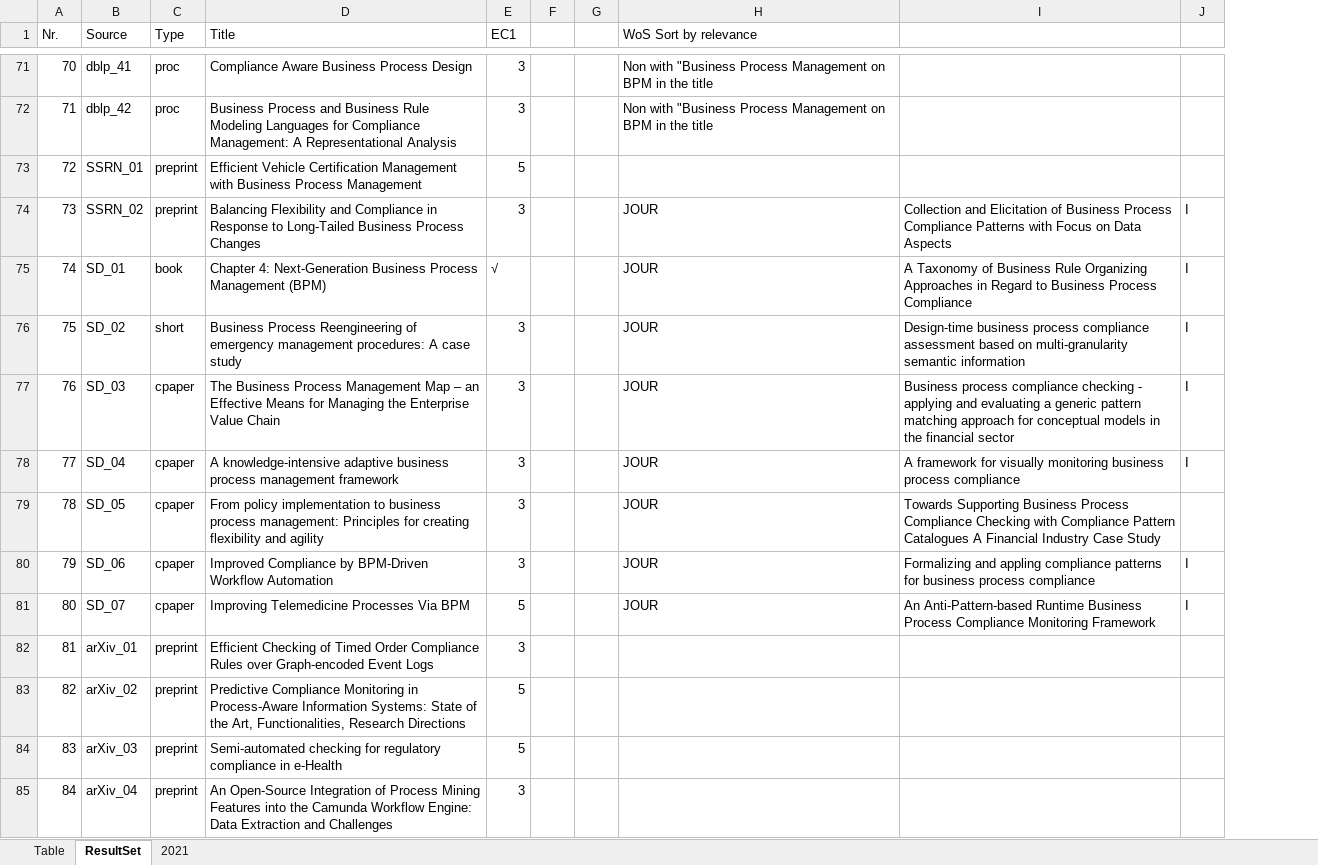
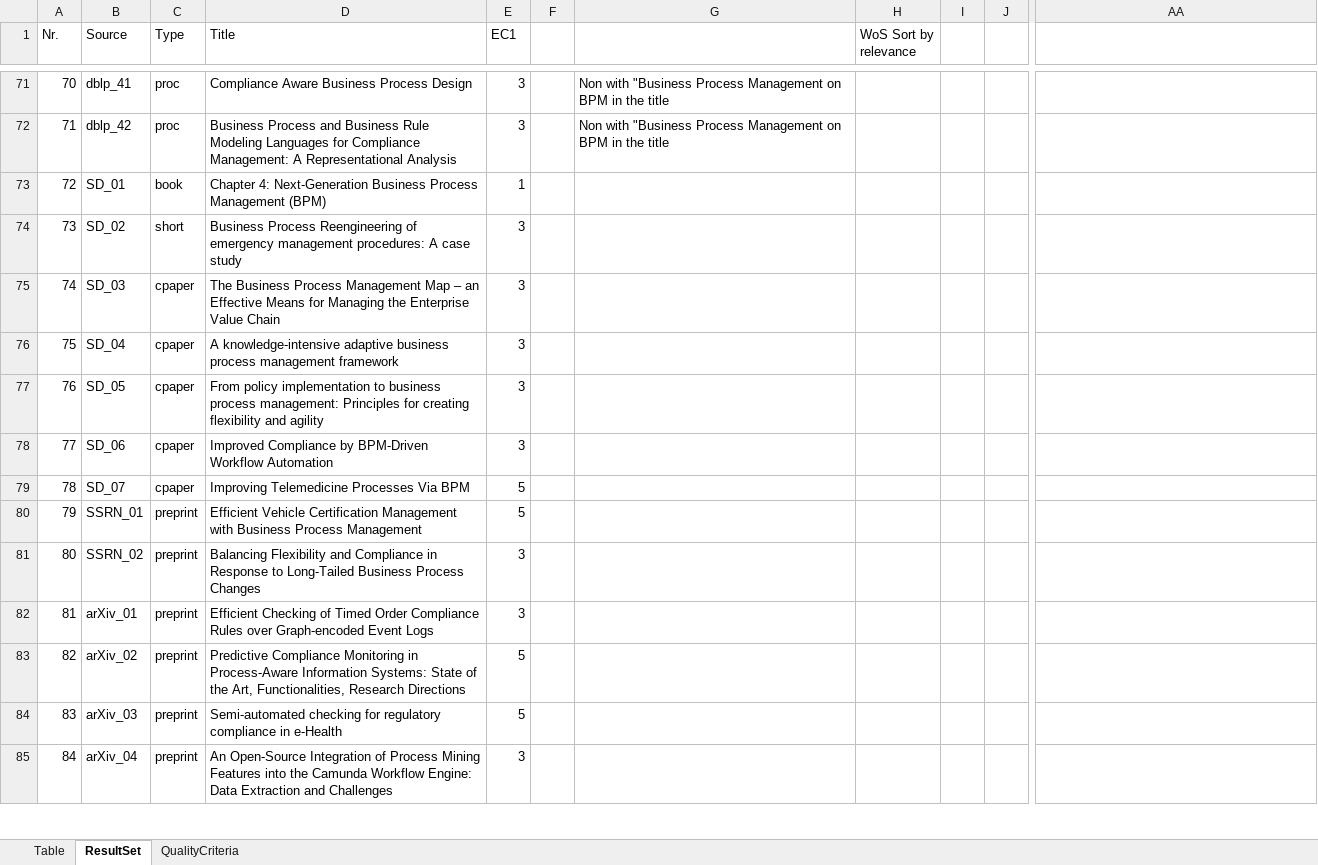
Before and after one commit to jan-ru/phd_kul, an Excel workbook: tables/slr_logbook.xlsx, sheet ResultSet, drawn as a sheet; only a part is shown, gaps mark what is left out; values as stored, in another font and other column widths than the file's, no cell formats; table styles not drawn; removed rows and columns are numbered as before the commit, all else as after; rows hold the shown columns only; the diff covers the shown part only; the diff names each change by its address in the sheet, - before the commit and + after, or states it on an @@ line.

```diff
--- a/tables/slr_logbook.xlsx (sheet ResultSet)
+++ b/tables/slr_logbook.xlsx (sheet ResultSet)
-sheet tab: 2021
+sheet tab: QualityCriteria
-column F, empty
-column G, empty
+column F, empty
+column H (WoS Sort by relevance), empty
+column I, empty
+column J, empty
-column J, row 74: I; rows 76-78: all I
-G1: WoS Sort by relevance
+G1: (empty)
-B73 (Source): SSRN_01
+B73 (Source): SD_01
-C73 (Type): preprint
+C73 (Type): book
-D73 (Title): Efficient Vehicle Certification Management with Business Process Management
+D73 (Title): Chapter 4: Next-Generation Business Process Management (BPM)
-E73 (EC1): 5
+E73 (EC1): 1
-B74 (Source): SSRN_02
+B74 (Source): SD_02
-C74 (Type): preprint
+C74 (Type): short
-D74 (Title): Balancing Flexibility and Compliance in Response to Long-Tailed Business Process Changes
+D74 (Title): Business Process Reengineering of emergency management procedures: A case study
-G74: JOUR
+G74: (empty)
-AA74: Collection and Elicitation of Business Process Compliance Patterns with Focus on Data Aspects
+AA74: (empty)
-row 75: 74 | SD_01 | book | Chapter 4: Next-Generation Business Process Management (BPM) | √ |  |  | JOUR | A Taxonomy of Business Rule Organizing Approaches in Regard to Business Process Compliance | I
+row 75: 74 | SD_03 | cpaper | The Business Process Management Map – an Effective Means for Managing the Enterprise Value Chain | 3
-B76 (Source): SD_02
+B76 (Source): SD_04
-C76 (Type): short
+C76 (Type): cpaper
-D76 (Title): Business Process Reengineering of emergency management procedures: A case study
+D76 (Title): A knowledge-intensive adaptive business process management framework
-G76:G79: JOUR
+G76:G79: (empty)
-AA76: Design-time business process compliance assessment based on multi-granularity semantic information
+AA76: (empty)
-B77 (Source): SD_03
+B77 (Source): SD_05
-D77 (Title): The Business Process Management Map – an Effective Means for Managing the Enterprise Value Chain
+D77 (Title): From policy implementation to business process management: Principles for creating flexibility and agility
-AA77: Business process compliance checking - applying and evaluating a generic pattern matching approach for conceptual models in the financial sector
+AA77: (empty)
-B78 (Source): SD_04
+B78 (Source): SD_06
-D78 (Title): A knowledge-intensive adaptive business process management framework
+D78 (Title): Improved Compliance by BPM-Driven Workflow Automation
-AA78: A framework for visually monitoring business process compliance
+AA78: (empty)
-B79 (Source): SD_05
+B79 (Source): SD_07
-D79 (Title): From policy implementation to business process management: Principles for creating flexibility and agility
+D79 (Title): Improving Telemedicine Processes Via BPM
-E79 (EC1): 3
+E79 (EC1): 5
-AA79: Towards Supporting Business Process Compliance Checking with Compliance Pattern Catalogues A Financial Industry Case Study
+AA79: (empty)
-row 80: 79 | SD_06 | cpaper | Improved Compliance by BPM-Driven Workflow Automation | 3 |  |  | JOUR | Formalizing and appling compliance patterns for business process compliance | I
-row 81: 80 | SD_07 | cpaper | Improving Telemedicine Processes Via BPM | 5 |  |  | JOUR | An Anti-Pattern-based Runtime Business Process Compliance Monitoring Framework | I
+row 80: 79 | SSRN_01 | preprint | Efficient Vehicle Certification Management with Business Process Management | 5
+row 81: 80 | SSRN_02 | preprint | Balancing Flexibility and Compliance in Response to Long-Tailed Business Process Changes | 3
```
Also changed, not shown: 27 added rows, 18 removed rows, 16 added columns and 58 edited cells elsewhere in this sheet, sheet Table, cell formats, 9 other files.
